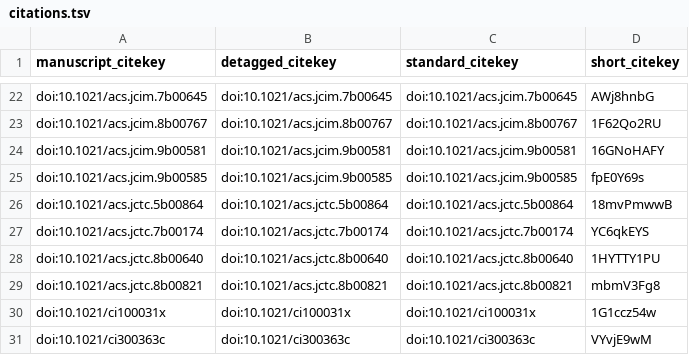
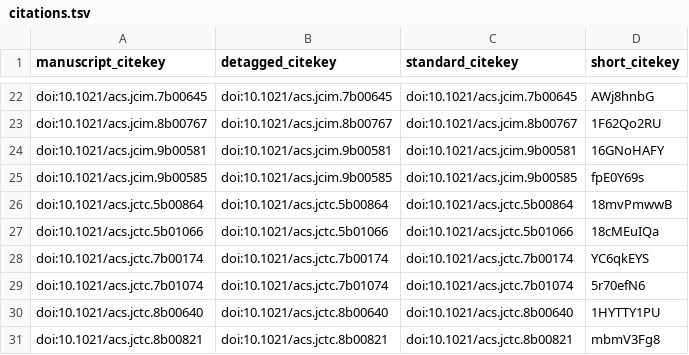
Before and after one commit to ChayaSt/wbo-manuscript, a TSV file: citations.tsv, drawn as a sheet; only a part is shown, gaps mark what is left out; the shorter side is filled out with more unchanged rows; the diff covers the shown part only; the diff names each change by its address in the sheet, - before the commit and + after, or states it on an @@ line.

```diff
--- a/citations.tsv
+++ b/citations.tsv
+row 27: doi:10.1021/acs.jctc.5b01066 | doi:10.1021/acs.jctc.5b01066 | doi:10.1021/acs.jctc.5b01066 | 18cMEuIQa
+row 29: doi:10.1021/acs.jctc.7b01074 | doi:10.1021/acs.jctc.7b01074 | doi:10.1021/acs.jctc.7b01074 | 5r70efN6
```
Also changed, not shown: 14 added rows elsewhere in this file, 5 other files.
